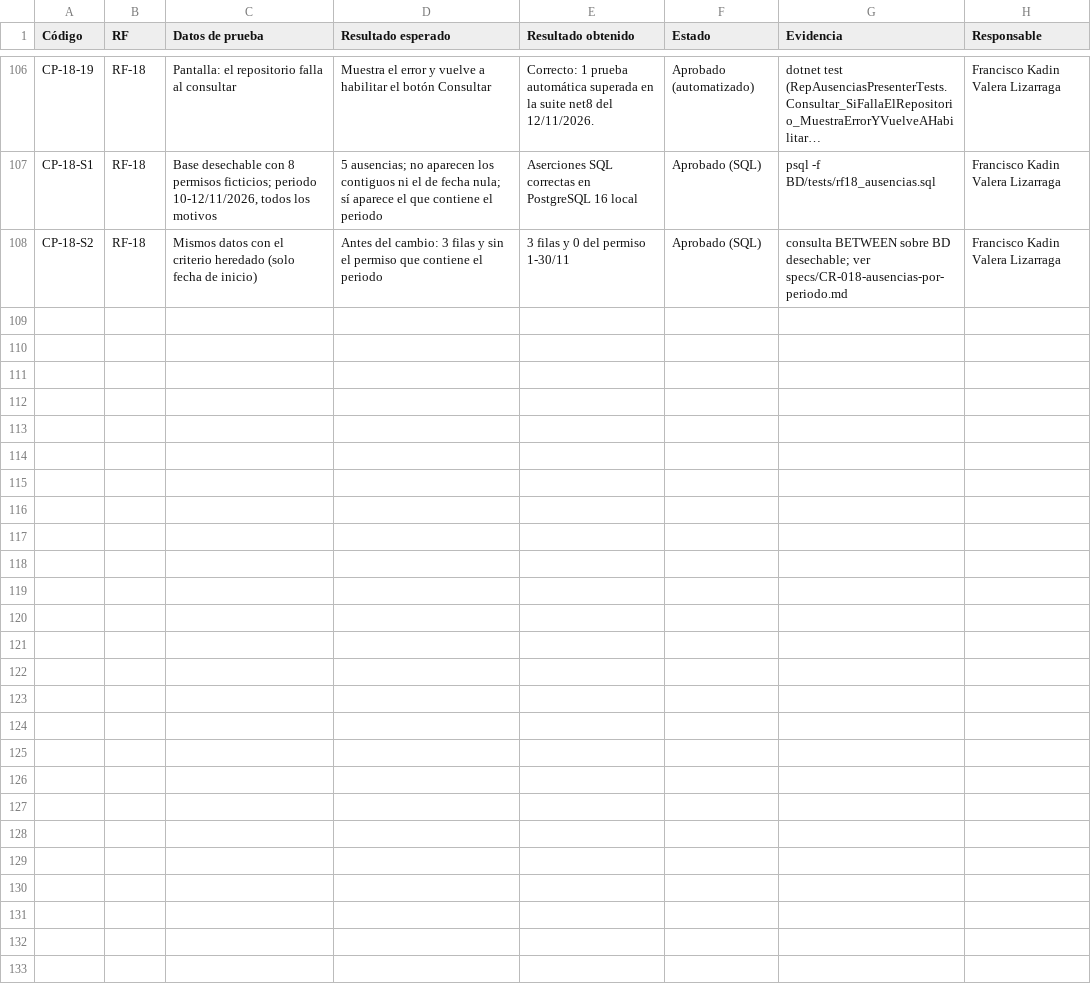
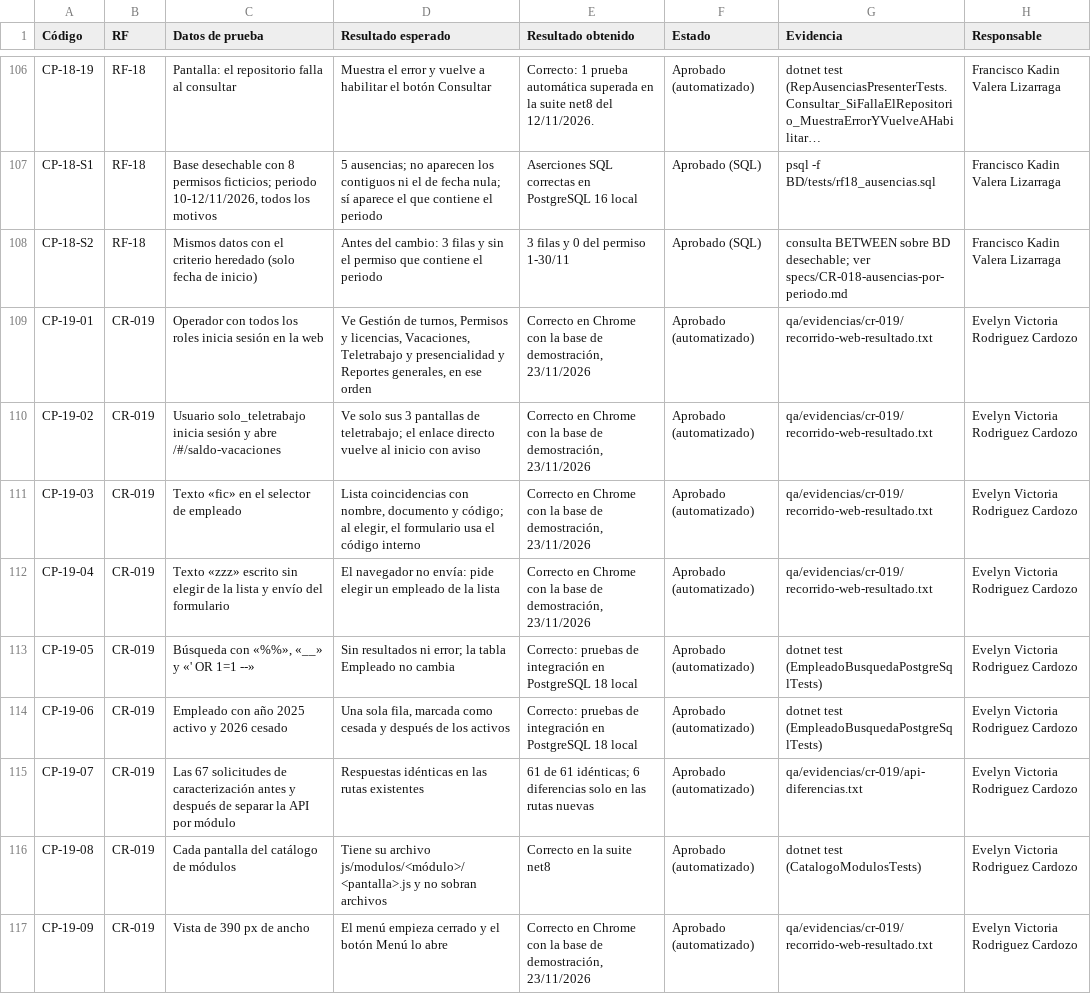
Before and after one commit to Nidka/RRHH, a CSV file: docs/t3/CASOS_DE_PRUEBA.csv, drawn as a sheet; only a part is shown, gaps mark what is left out; long unchanged cells end in …; the diff names each change by its address in the sheet, - before the commit and + after, or states it on an @@ line.

Commit message:
docs(CR-019): registrar el cambio, sus casos de prueba y la refactorización REF-005
- CHANGELOG [Sin publicar]: navegación por módulos, búsqueda de empleados,
  /api/modulos y reorganización de la API y la interfaz web.
- CONTROL_CAMBIOS: fila CR-019 (perfectivo, P1) con commits y evidencia.
- CASOS_DE_PRUEBA: CP-19-01 a CP-19-09 con resultado y evidencia reales.
- REF-005: ficha con código antes/después extraído de Git, principios
  (Abierto/Cerrado, SRP, DRY, inversión de dependencias) y comprobación.
- Spec CR-019: estado y resultados de verificación. El escritorio
  (WinForms) queda pendiente de Windows.

Refs: CR-019, REF-005, CP-19-01 a CP-19-09

```diff
--- a/docs/t3/CASOS_DE_PRUEBA.csv
+++ b/docs/t3/CASOS_DE_PRUEBA.csv
+row 109: CP-19-01 | CR-019 | Operador con todos los roles inicia sesión en la web | Ve Gestión de turnos, Permisos y licencias, Vacaciones, Teletrabajo y presencialidad y Reportes generales, en ese orden | Correcto en Chrome con la base de demostración, 23/11/2026 | Aprobado (automatizado) | qa/evidencias/cr-019/recorrido-web-resultado.txt | Evelyn Victoria Rodriguez Cardozo
+row 110: CP-19-02 | CR-019 | Usuario solo_teletrabajo inicia sesión y abre /#/saldo-vacaciones | Ve solo sus 3 pantallas de teletrabajo; el enlace directo vuelve al inicio con aviso | Correcto en Chrome con la base de demostración, 23/11/2026 | Aprobado (automatizado) | qa/evidencias/cr-019/recorrido-web-resultado.txt | Evelyn Victoria Rodriguez Cardozo
+row 111: CP-19-03 | CR-019 | Texto «fic» en el selector de empleado | Lista coincidencias con nombre, documento y código; al elegir, el formulario usa el código interno | Correcto en Chrome con la base de demostración, 23/11/2026 | Aprobado (automatizado) | qa/evidencias/cr-019/recorrido-web-resultado.txt | Evelyn Victoria Rodriguez Cardozo
+row 112: CP-19-04 | CR-019 | Texto «zzz» escrito sin elegir de la lista y envío del formulario | El navegador no envía: pide elegir un empleado de la lista | Correcto en Chrome con la base de demostración, 23/11/2026 | Aprobado (automatizado) | qa/evidencias/cr-019/recorrido-web-resultado.txt | Evelyn Victoria Rodriguez Cardozo
+row 113: CP-19-05 | CR-019 | Búsqueda con «%%», «__» y «' OR 1=1 --» | Sin resultados ni error; la tabla Empleado no cambia | Correcto: pruebas de integración en PostgreSQL 18 local | Aprobado (automatizado) | dotnet test (EmpleadoBusquedaPostgreSqlTests) | Evelyn Victoria Rodriguez Cardozo
+row 114: CP-19-06 | CR-019 | Empleado con año 2025 activo y 2026 cesado | Una sola fila, marcada como cesada y después de los activos | Correcto: pruebas de integración en PostgreSQL 18 local | Aprobado (automatizado) | dotnet test (EmpleadoBusquedaPostgreSqlTests) | Evelyn Victoria Rodriguez Cardozo
+row 115: CP-19-07 | CR-019 | Las 67 solicitudes de caracterización antes y después de separar la API por módulo | Respuestas idénticas en las rutas existentes | 61 de 61 idénticas; 6 diferencias solo en las rutas nuevas | Aprobado (automatizado) | qa/evidencias/cr-019/api-diferencias.txt | Evelyn Victoria Rodriguez Cardozo
+row 116: CP-19-08 | CR-019 | Cada pantalla del catálogo de módulos | Tiene su archivo js/modulos/<módulo>/<pantalla>.js y no sobran archivos | Correcto en la suite net8 | Aprobado (automatizado) | dotnet test (CatalogoModulosTests) | Evelyn Victoria Rodriguez Cardozo
+row 117: CP-19-09 | CR-019 | Vista de 390 px de ancho | El menú empieza cerrado y el botón Menú lo abre | Correcto en Chrome con la base de demostración, 23/11/2026 | Aprobado (automatizado) | qa/evidencias/cr-019/recorrido-web-resultado.txt | Evelyn Victoria Rodriguez Cardozo
```
Also changed, not shown: docs/t2/CONTROL_CAMBIOS.csv, 3 other files.
